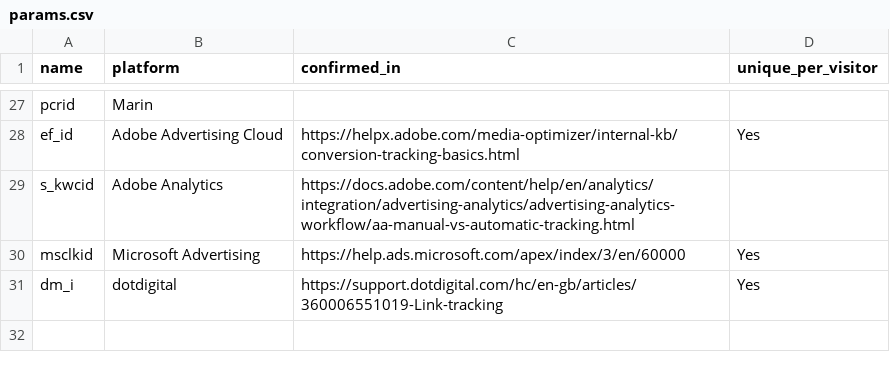
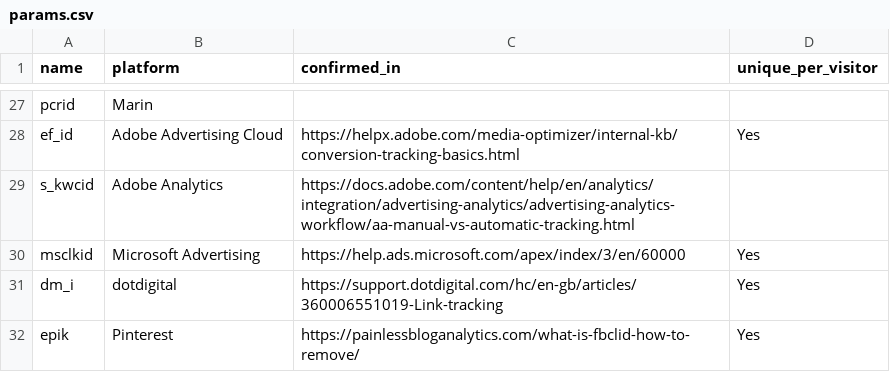
Before and after one commit to mpchadwick/tracking-query-params-registry, a CSV file: _data/params.csv, drawn as a sheet; only a part is shown, gaps mark what is left out; the diff names each change by its address in the sheet, - before the commit and + after, or states it on an @@ line.

Commit message:
Add epik

```diff
--- a/_data/params.csv
+++ b/_data/params.csv
+row 32: epik | Pinterest | https://painlessbloganalytics.com/what-is-fbclid-how-to-remove/ | Yes
```
